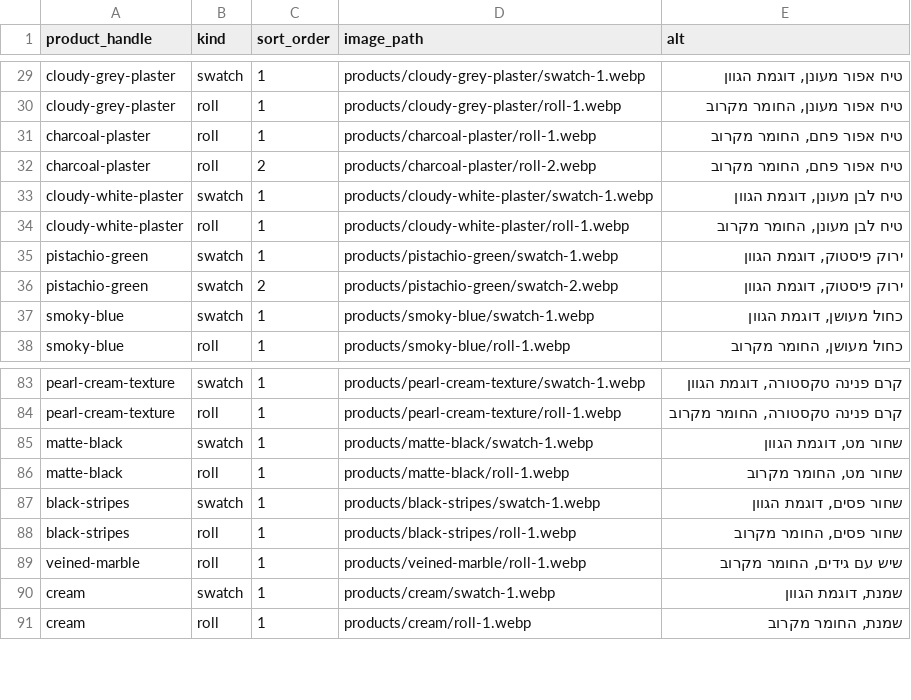
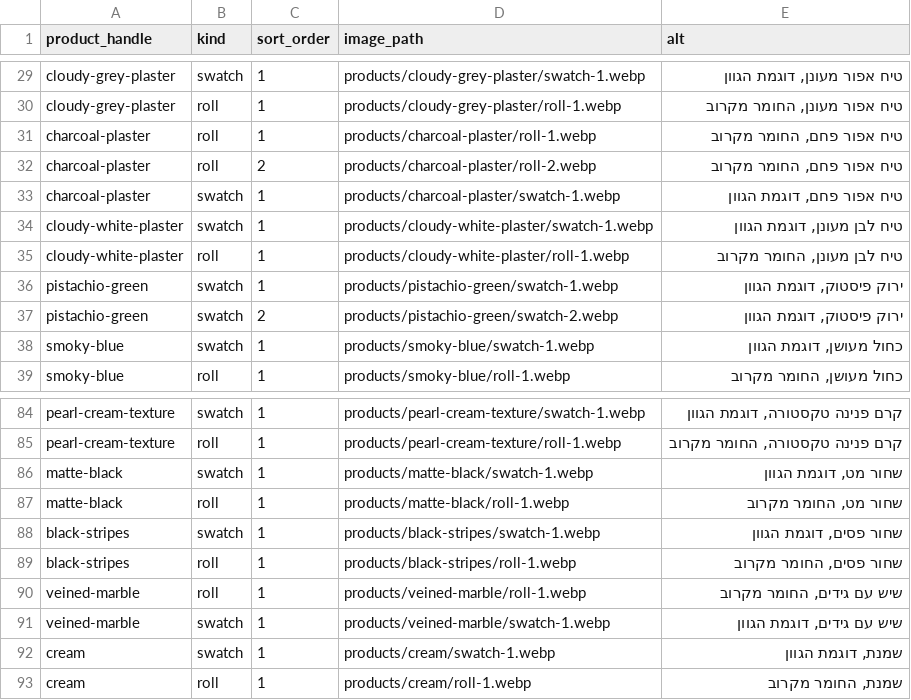
Before and after one commit to Aba280352/solodoor-lovable, a CSV file: data/catalog/04_product_images.csv, drawn as a sheet; only a part is shown, gaps mark what is left out; the diff names each change by its address in the sheet, - before the commit and + after, or states it on an @@ line.

```diff
--- a/data/catalog/04_product_images.csv
+++ b/data/catalog/04_product_images.csv
+row 33: charcoal-plaster | swatch | 1 | products/charcoal-plaster/swatch-1.webp | טיח אפור פחם, דוגמת הגוון
+row 91: veined-marble | swatch | 1 | products/veined-marble/swatch-1.webp | שיש עם גידים, דוגמת הגוון
```
Also changed, not shown: 3 other files.
